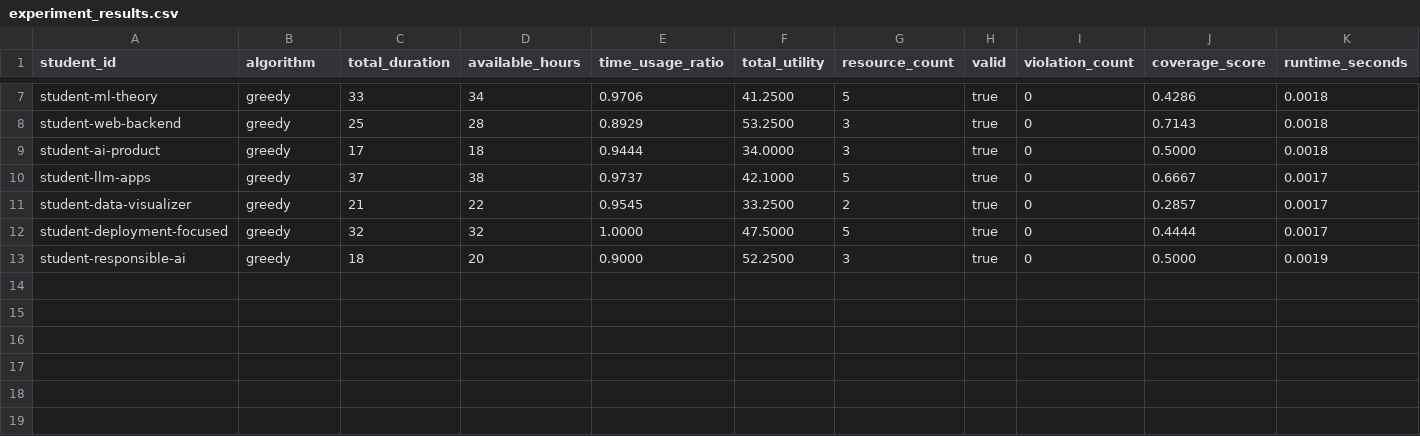
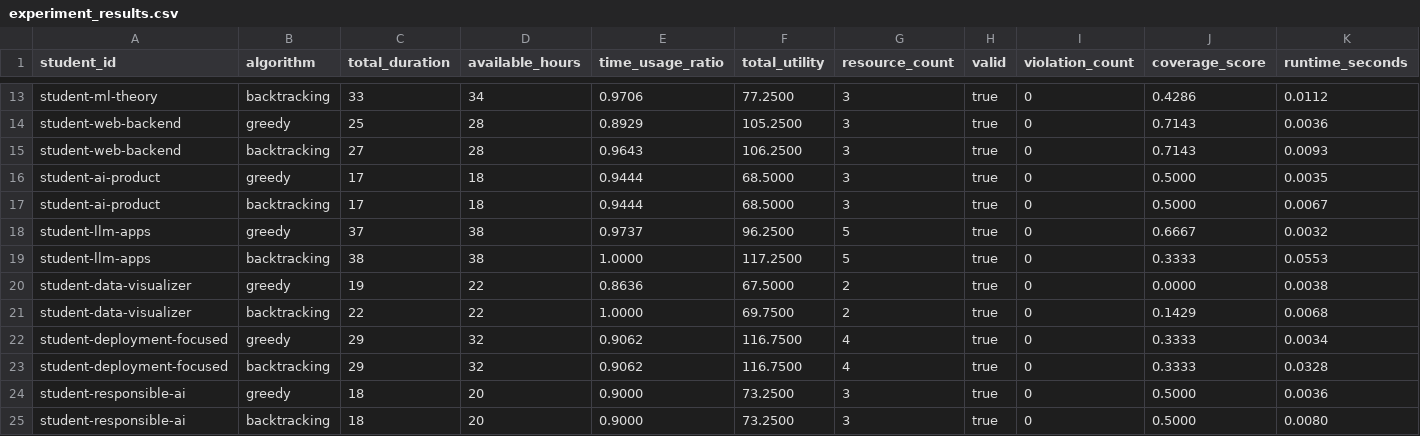
Before and after one commit to mauricio04mh/where-do-i-start, a CSV file: reports/results/experiment_results.csv, drawn as a sheet; only a part is shown, gaps mark what is left out; addresses are those after the commit; the diff covers the shown part only; the diff names each change by its address in the sheet, - before the commit and + after, or states it on an @@ line.

Commit message:
feat: add backtracking learning path algorithm

```diff
--- a/reports/results/experiment_results.csv
+++ b/reports/results/experiment_results.csv
-B13 (algorithm): greedy
+B13 (algorithm): backtracking
-F13 (total_utility): 41.2500
+F13 (total_utility): 77.2500
-G13 (resource_count): 5
+G13 (resource_count): 3
-K13 (runtime_seconds): 0.0018
+K13 (runtime_seconds): 0.0112
-F14 (total_utility): 53.2500
+F14 (total_utility): 105.2500
-K14 (runtime_seconds): 0.0018
+K14 (runtime_seconds): 0.0036
+row 15: student-web-backend | backtracking | 27 | 28 | 0.9643 | 106.2500 | 3 | true | 0 | 0.7143 | 0.0093
-F16 (total_utility): 34.0000
+F16 (total_utility): 68.5000
-K16 (runtime_seconds): 0.0018
+K16 (runtime_seconds): 0.0035
+row 17: student-ai-product | backtracking | 17 | 18 | 0.9444 | 68.5000 | 3 | true | 0 | 0.5000 | 0.0067
-F18 (total_utility): 42.1000
+F18 (total_utility): 96.2500
-K18 (runtime_seconds): 0.0017
+K18 (runtime_seconds): 0.0032
+row 19: student-llm-apps | backtracking | 38 | 38 | 1.0000 | 117.2500 | 5 | true | 0 | 0.3333 | 0.0553
-C20 (total_duration): 21
+C20 (total_duration): 19
-E20 (time_usage_ratio): 0.9545
+E20 (time_usage_ratio): 0.8636
-F20 (total_utility): 33.2500
+F20 (total_utility): 67.5000
-J20 (coverage_score): 0.2857
+J20 (coverage_score): 0.0000
-K20 (runtime_seconds): 0.0017
+K20 (runtime_seconds): 0.0038
+row 21: student-data-visualizer | backtracking | 22 | 22 | 1.0000 | 69.7500 | 2 | true | 0 | 0.1429 | 0.0068
-C22 (total_duration): 32
+C22 (total_duration): 29
-E22 (time_usage_ratio): 1.0000
+E22 (time_usage_ratio): 0.9062
-F22 (total_utility): 47.5000
+F22 (total_utility): 116.7500
-G22 (resource_count): 5
+G22 (resource_count): 4
-J22 (coverage_score): 0.4444
+J22 (coverage_score): 0.3333
-K22 (runtime_seconds): 0.0017
+K22 (runtime_seconds): 0.0034
+row 23: student-deployment-focused | backtracking | 29 | 32 | 0.9062 | 116.7500 | 4 | true | 0 | 0.3333 | 0.0328
-F24 (total_utility): 52.2500
+F24 (total_utility): 73.2500
-K24 (runtime_seconds): 0.0019
+K24 (runtime_seconds): 0.0036
+row 25: student-responsible-ai | backtracking | 18 | 20 | 0.9000 | 73.2500 | 3 | true | 0 | 0.5000 | 0.0080
```
Also changed, not shown: 6 added rows and 26 edited cells elsewhere in this file, 12 other files.
